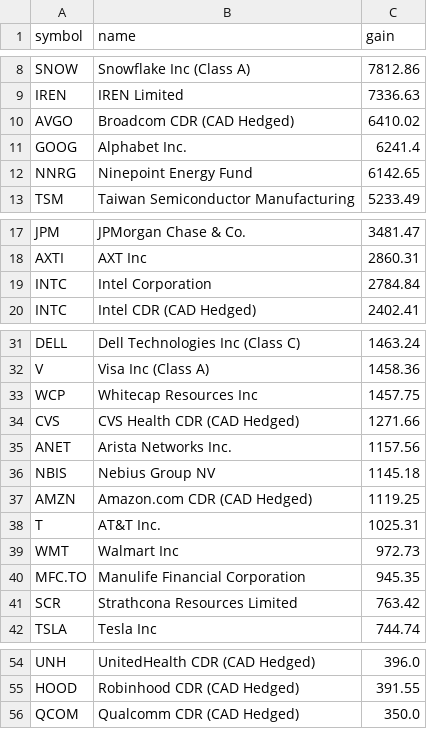
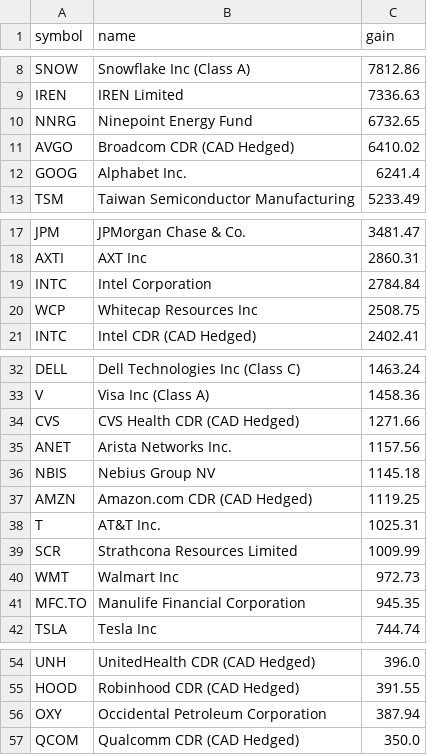
Before and after one commit to abbey1501120/wealthsimple-dashboard, a CSV file: gains_by_stock.csv, drawn as a sheet; only a part is shown, gaps mark what is left out; removed rows and columns are numbered as before the commit, all else as after; the diff covers the shown part only; the diff names each change by its address in the sheet, - before the commit and + after, or states it on an @@ line.

```diff
--- a/gains_by_stock.csv
+++ b/gains_by_stock.csv
+row 10: NNRG | Ninepoint Energy Fund | 6732.65
-row 12: NNRG | Ninepoint Energy Fund | 6142.65
+row 20: WCP | Whitecap Resources Inc | 2508.75
-row 33: WCP | Whitecap Resources Inc | 1457.75
+row 39: SCR | Strathcona Resources Limited | 1009.99
-row 41: SCR | Strathcona Resources Limited | 763.42
+row 56: OXY | Occidental Petroleum Corporation | 387.94
```
Also changed, not shown: 1 added row and 1 removed row elsewhere in this file, 1 other file.
